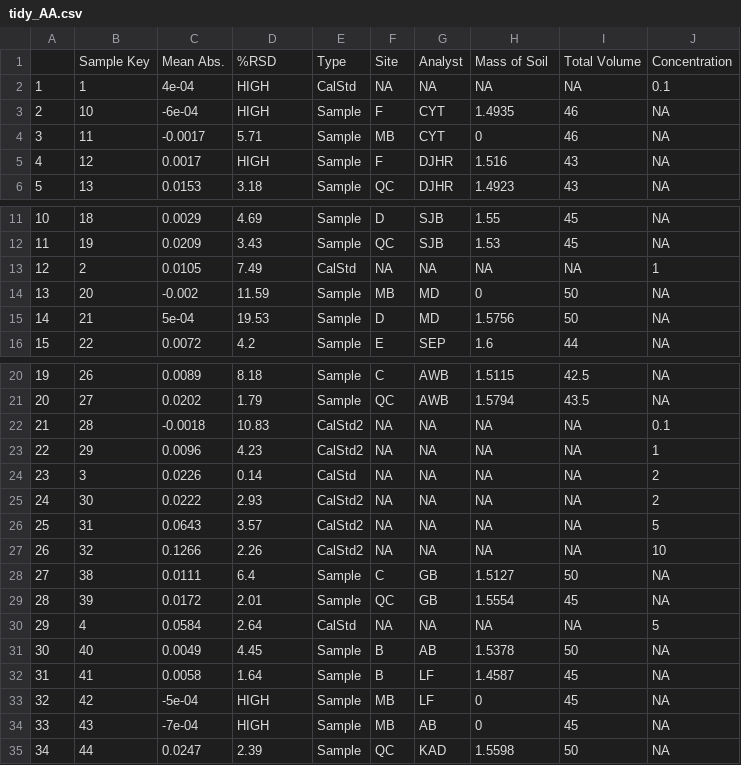
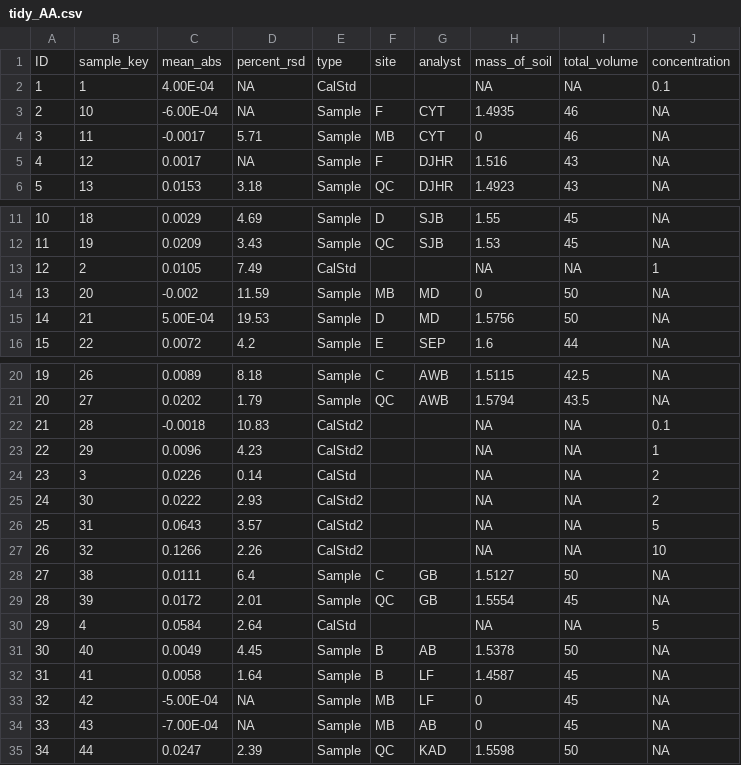
Before and after one commit to sgmiller12/ICPMS_metals_miller, a CSV file: data/tidy_AA.csv, drawn as a sheet; only a part is shown, gaps mark what is left out; the diff covers the shown part only.

```diff
--- a/data/tidy_AA.csv
+++ b/data/tidy_AA.csv
@@ -1,3 +1,3 @@
-"","Sample Key","Mean Abs.","%RSD","Type","Site","Analyst","Mass of Soil","Total Volume","Concentration"
-"1","1",4e-04,"HIGH","CalStd",NA,NA,NA,NA,0.1
-"2","10",-6e-04,"HIGH","Sample","F","CYT",1.4935,46,NA
+ID,sample_key,mean_abs,percent_rsd,type,site,analyst,mass_of_soil,total_volume,concentration
+1,1,4.00E-04,NA,CalStd,,,NA,NA,0.1
+2,10,-6.00E-04,NA,Sample,F,CYT,1.4935,46,NA
@@ -5 +5 @@
-"4","12",0.0017,"HIGH","Sample","F","DJHR",1.516,43,NA
+4,12,0.0017,NA,Sample,F,DJHR,1.516,43,NA
@@ -13 +13 @@
-"12","2",0.0105,"7.49","CalStd",NA,NA,NA,NA,1
+12,2,0.0105,7.49,CalStd,,,NA,NA,1
@@ -15 +15 @@
-"14","21",5e-04,"19.53","Sample","D","MD",1.5756,50,NA
+14,21,5.00E-04,19.53,Sample,D,MD,1.5756,50,NA
@@ -22,6 +22,6 @@
-"21","28",-0.0018,"10.83","CalStd2",NA,NA,NA,NA,0.1
-"22","29",0.0096,"4.23","CalStd2",NA,NA,NA,NA,1
-"23","3",0.0226,"0.14","CalStd",NA,NA,NA,NA,2
-"24","30",0.0222,"2.93","CalStd2",NA,NA,NA,NA,2
-"25","31",0.0643,"3.57","CalStd2",NA,NA,NA,NA,5
-"26","32",0.1266,"2.26","CalStd2",NA,NA,NA,NA,10
+21,28,-0.0018,10.83,CalStd2,,,NA,NA,0.1
+22,29,0.0096,4.23,CalStd2,,,NA,NA,1
+23,3,0.0226,0.14,CalStd,,,NA,NA,2
+24,30,0.0222,2.93,CalStd2,,,NA,NA,2
+25,31,0.0643,3.57,CalStd2,,,NA,NA,5
+26,32,0.1266,2.26,CalStd2,,,NA,NA,10
@@ -30 +30 @@
-"29","4",0.0584,"2.64","CalStd",NA,NA,NA,NA,5
+29,4,0.0584,2.64,CalStd,,,NA,NA,5
@@ -33,2 +33,2 @@
-"32","42",-5e-04,"HIGH","Sample","MB","LF",0,45,NA
-"33","43",-7e-04,"HIGH","Sample","MB","AB",0,45,NA
+32,42,-5.00E-04,NA,Sample,MB,LF,0,45,NA
+33,43,-7.00E-04,NA,Sample,MB,AB,0,45,NA
```
Also changed, not shown: 17 edited cells elsewhere in this file, 4 other files.
